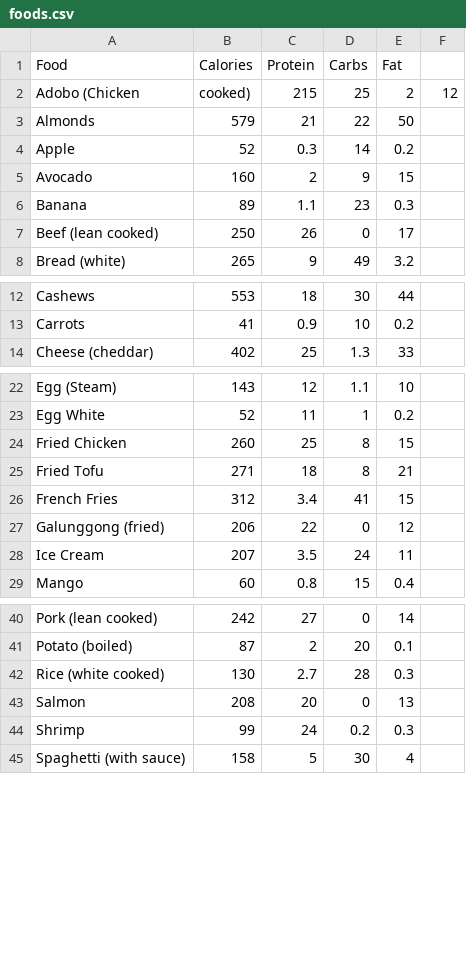
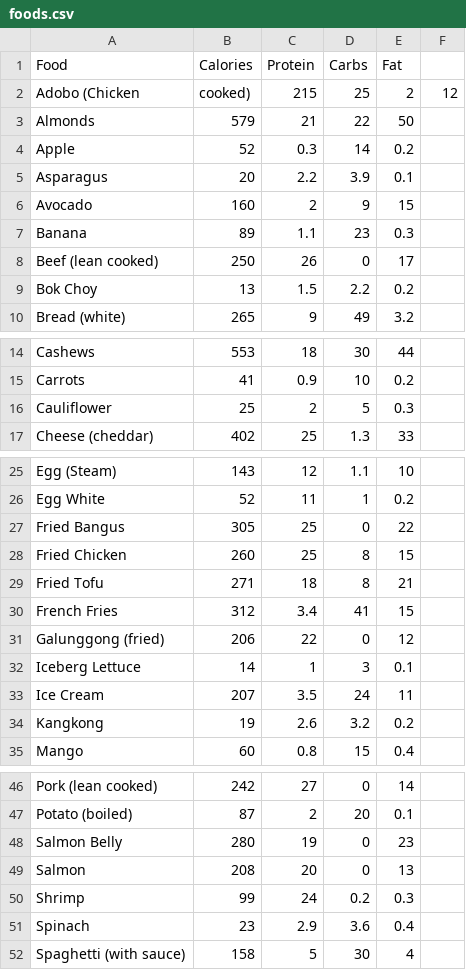
Before and after one commit to ronnmalvin27/calorie-deficit-tracker, a CSV file: foods.csv, drawn as a sheet; only a part is shown, gaps mark what is left out; the diff covers the shown part only.

Commit message:
Update foods.csv

```diff
--- a/foods.csv
+++ b/foods.csv
@@ -4,2 +4,3 @@ Almonds,579,21,22,50
 Apple,52,0.3,14,0.2
+Asparagus,20,2.2,3.9,0.1
 Avocado,160,2,9,15
@@ -7,2 +8,3 @@ Banana,89,1.1,23,0.3
 Beef (lean cooked),250,26,0,17
+Bok Choy,13,1.5,2.2,0.2
 Bread (white),265,9,49,3.2
@@ -13,2 +15,3 @@ Cashews,553,18,30,44
 Carrots,41,0.9,10,0.2
+Cauliflower,25,2,5,0.3
 Cheese (cheddar),402,25,1.3,33
@@ -23,2 +26,3 @@ Egg (Steam),143,12,1.1,10
 Egg White,52,11,1,0.2
+Fried Bangus,305,25,0,22
 Fried Chicken,260,25,8,15
@@ -27,3 +31,5 @@ French Fries,312,3.4,41,15
 Galunggong (fried),206,22,0,12
+Iceberg Lettuce,14,1,3,0.1
 Ice Cream,207,3.5,24,11
+Kangkong,19,2.6,3.2,0.2
 Mango,60,0.8,15,0.4
@@ -41,5 +47,6 @@ Pork (lean cooked),242,27,0,14
 Potato (boiled),87,2,20,0.1
-Rice (white cooked),130,2.7,28,0.3
+Salmon Belly,280,19,0,23
 Salmon,208,20,0,13
 Shrimp,99,24,0.2,0.3
+Spinach,23,2.9,3.6,0.4
 Spaghetti (with sauce),158,5,30,4
```
Also changed, not shown: 1 added row elsewhere in this file.
